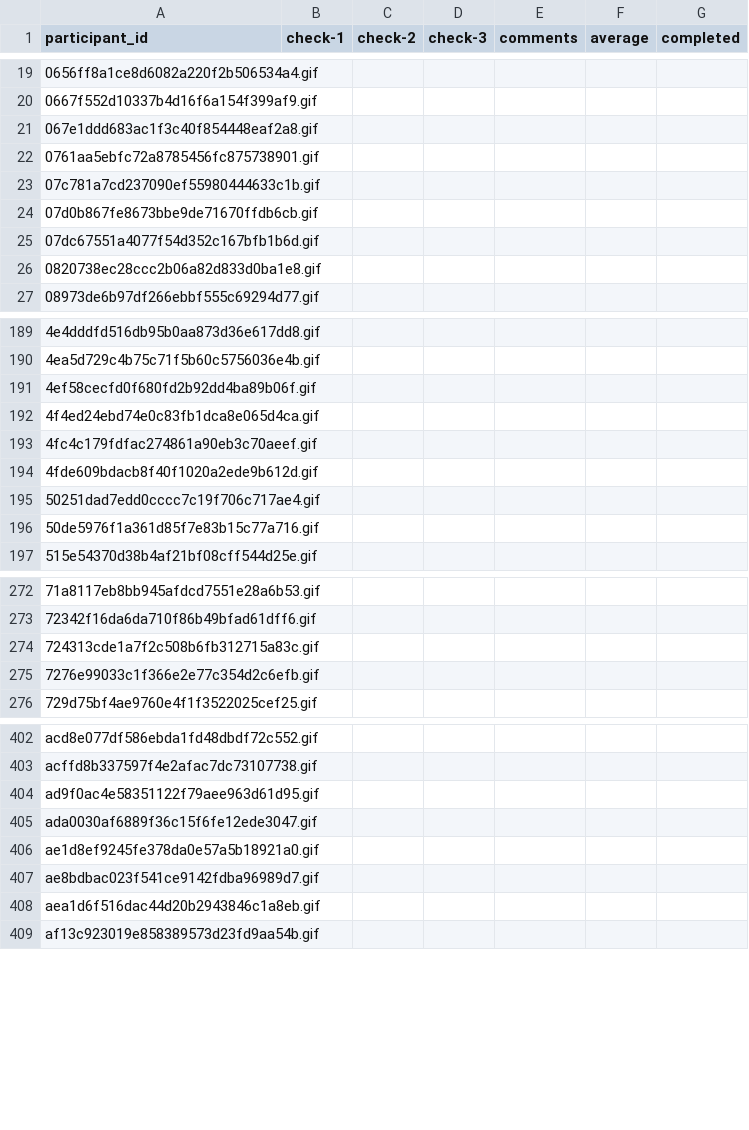
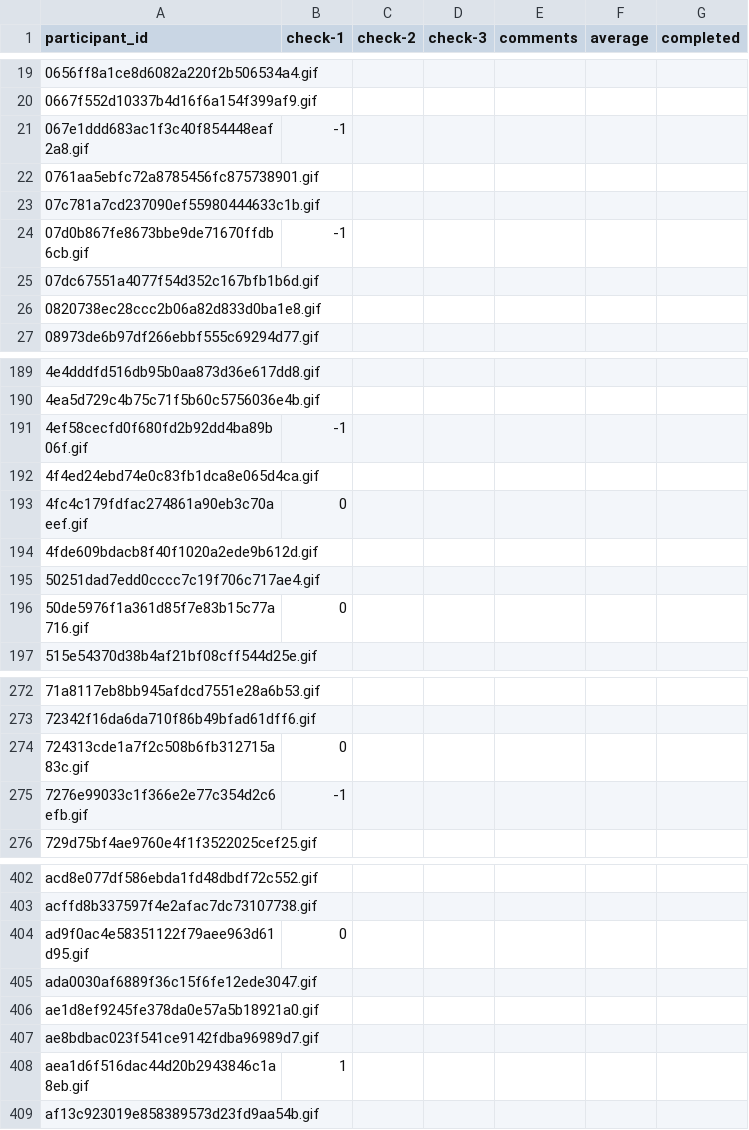
Before and after one commit to dbirman/mriqc_labeler, a CSV file: sinfo.csv, drawn as a sheet; only a part is shown, gaps mark what is left out; the diff covers the shown part only.

Commit message:
Pushing data so far

```diff
--- a/sinfo.csv
+++ b/sinfo.csv
@@ -20,6 +20,6 @@ participant_id,check-1,check-2,check-3,comments,average,completed
 0667f552d10337b4d16f6a154f399af9.gif,,,,,,
-067e1ddd683ac1f3c40f854448eaf2a8.gif,,,,,,
+067e1ddd683ac1f3c40f854448eaf2a8.gif,-1,,,,,
 0761aa5ebfc72a8785456fc875738901.gif,,,,,,
 07c781a7cd237090ef55980444633c1b.gif,,,,,,
-07d0b867fe8673bbe9de71670ffdb6cb.gif,,,,,,
+07d0b867fe8673bbe9de71670ffdb6cb.gif,-1,,,,,
 07dc67551a4077f54d352c167bfb1b6d.gif,,,,,,
@@ -190,8 +190,8 @@ participant_id,check-1,check-2,check-3,comments,average,completed
 4ea5d729c4b75c71f5b60c5756036e4b.gif,,,,,,
-4ef58cecfd0f680fd2b92dd4ba89b06f.gif,,,,,,
+4ef58cecfd0f680fd2b92dd4ba89b06f.gif,-1,,,,,
 4f4ed24ebd74e0c83fb1dca8e065d4ca.gif,,,,,,
-4fc4c179fdfac274861a90eb3c70aeef.gif,,,,,,
+4fc4c179fdfac274861a90eb3c70aeef.gif,0,,,,,
 4fde609bdacb8f40f1020a2ede9b612d.gif,,,,,,
 50251dad7edd0cccc7c19f706c717ae4.gif,,,,,,
-50de5976f1a361d85f7e83b15c77a716.gif,,,,,,
+50de5976f1a361d85f7e83b15c77a716.gif,0,,,,,
 515e54370d38b4af21bf08cff544d25e.gif,,,,,,
@@ -273,4 +273,4 @@ participant_id,check-1,check-2,check-3,comments,average,completed
 72342f16da6da710f86b49bfad61dff6.gif,,,,,,
-724313cde1a7f2c508b6fb312715a83c.gif,,,,,,
-7276e99033c1f366e2e77c354d2c6efb.gif,,,,,,
+724313cde1a7f2c508b6fb312715a83c.gif,0,,,,,
+7276e99033c1f366e2e77c354d2c6efb.gif,-1,,,,,
 729d75bf4ae9760e4f1f3522025cef25.gif,,,,,,
@@ -403,3 +403,3 @@ acd8e077df586ebda1fd48dbdf72c552.gif,,,,,,
 acffd8b337597f4e2afac7dc73107738.gif,,,,,,
-ad9f0ac4e58351122f79aee963d61d95.gif,,,,,,
+ad9f0ac4e58351122f79aee963d61d95.gif,0,,,,,
 ada0030af6889f36c15f6fe12ede3047.gif,,,,,,
@@ -407,3 +407,3 @@ ae1d8ef9245fe378da0e57a5b18921a0.gif,,,,,,
 ae8bdbac023f541ce9142fdba96989d7.gif,,,,,,
-aea1d6f516dac44d20b2943846c1a8eb.gif,,,,,,
+aea1d6f516dac44d20b2943846c1a8eb.gif,1,,,,,
 af13c923019e858389573d23fd9aa54b.gif,,,,,,
```
Also changed, not shown: 14 edited cells elsewhere in this file, 1 other file.
